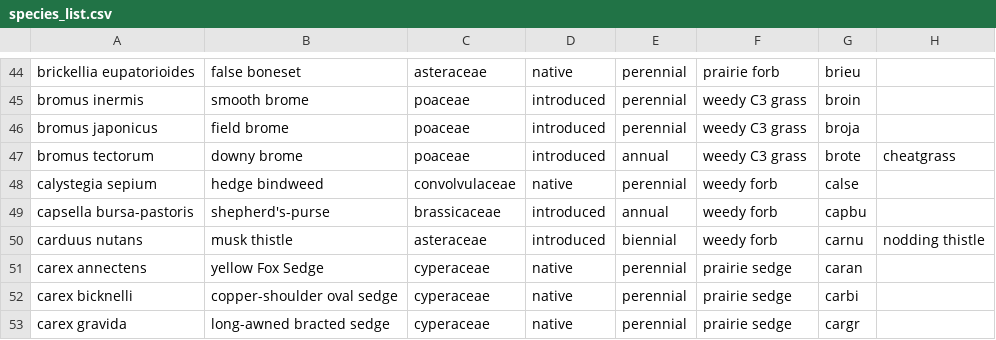
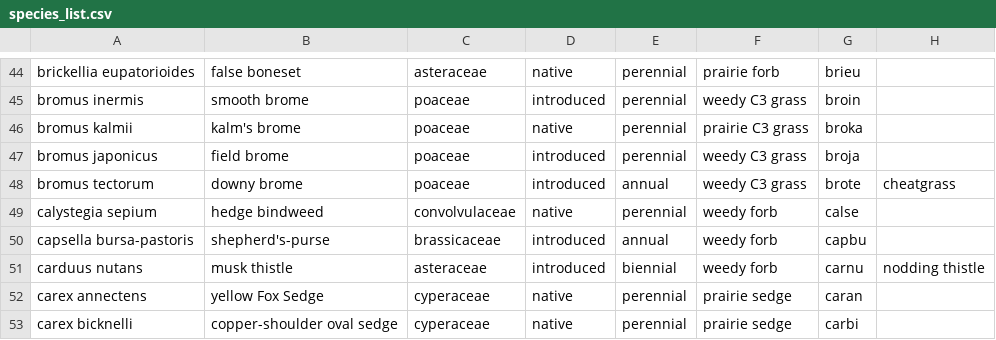
Before and after one commit to lydiaPenglish/STRIPS2veg, a CSV file: data-raw/species_list.csv, drawn as a sheet; only a part is shown, gaps mark what is left out; the shorter side is filled out with more unchanged rows.

```diff
--- a/data-raw/species_list.csv
+++ b/data-raw/species_list.csv
@@ -45,2 +45,3 @@ brickellia eupatorioides,false boneset,asteraceae,native,perennial,prairie forb,
 bromus inermis,smooth brome,poaceae ,introduced,perennial,weedy C3 grass,broin,
+bromus kalmii,kalm's brome,poaceae,native,perennial,prairie C3 grass,broka,
 bromus japonicus,field brome,poaceae ,introduced,perennial,weedy C3 grass,broja,
```
Also changed, not shown: 1 other file.
